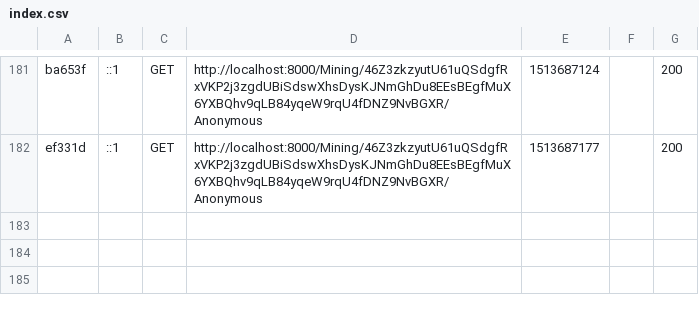
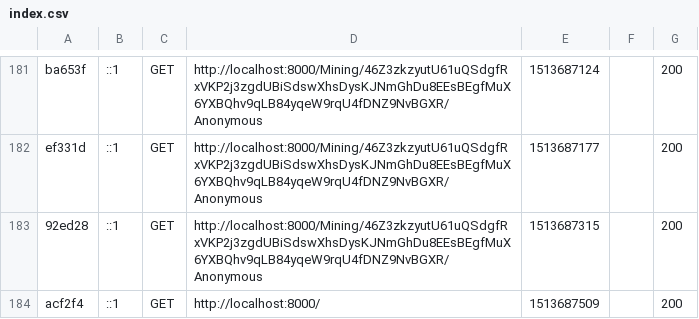
Before and after one commit to yunsite/XMR4U, a CSV file: var/cache/dev/profiler/index.csv, drawn as a sheet; only a part is shown, gaps mark what is left out; the diff names each change by its address in the sheet, - before the commit and + after, or states it on an @@ line.

```diff
--- a/var/cache/dev/profiler/index.csv
+++ b/var/cache/dev/profiler/index.csv
+row 183: 92ed28 | ::1 | GET | http://localhost:8000/Mining/46Z3zkzyutU61uQSdgfRxVKP2j3zgdUBiSdswXhsDysKJNmGhDu8EEsBEgfMuX6YXBQhv9qLB84yqeW9rqU4fDNZ9NvBGXR/Anonymous | 1513687315 |  | 200
+row 184: acf2f4 | ::1 | GET | http://localhost:8000/ | 1513687509 |  | 200
```
Also changed, not shown: 4 other files.
